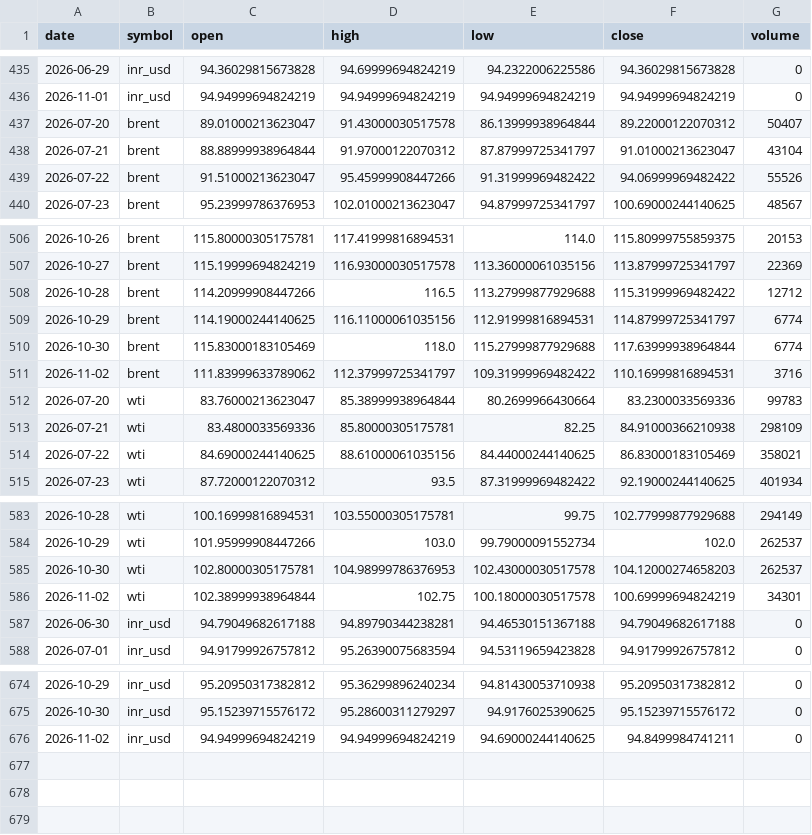
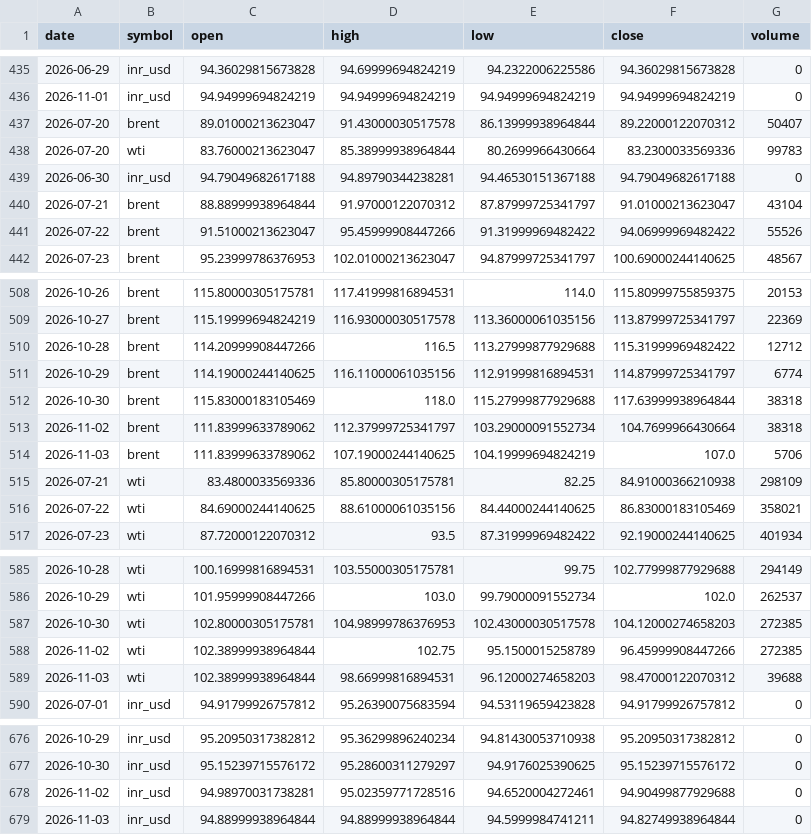
Before and after one commit to ImmadiVenkatesh/india-energy-dashboard, a CSV file: data/crude_benchmarks.csv, drawn as a sheet; only a part is shown, gaps mark what is left out.

```diff
--- a/data/crude_benchmarks.csv
+++ b/data/crude_benchmarks.csv
@@ -437,2 +437,4 @@ date,symbol,open,high,low,close,volume
 2026-07-20,brent,89.01000213623047,91.43000030517578,86.13999938964844,89.22000122070312,50407
+2026-07-20,wti,83.76000213623047,85.38999938964844,80.2699966430664,83.2300033569336,99783
+2026-06-30,inr_usd,94.79049682617188,94.89790344238281,94.46530151367188,94.79049682617188,0
 2026-07-21,brent,88.88999938964844,91.97000122070312,87.87999725341797,91.01000213623047,43104
@@ -509,5 +511,5 @@ date,symbol,open,high,low,close,volume
 2026-10-29,brent,114.19000244140625,116.11000061035156,112.91999816894531,114.87999725341797,6774
-2026-10-30,brent,115.83000183105469,118.0,115.27999877929688,117.63999938964844,6774
-2026-11-02,brent,111.83999633789062,112.37999725341797,109.31999969482422,110.16999816894531,3716
-2026-07-20,wti,83.76000213623047,85.38999938964844,80.2699966430664,83.2300033569336,99783
+2026-10-30,brent,115.83000183105469,118.0,115.27999877929688,117.63999938964844,38318
+2026-11-02,brent,111.83999633789062,112.37999725341797,103.29000091552734,104.7699966430664,38318
+2026-11-03,brent,111.83999633789062,107.19000244140625,104.19999694824219,107.0,5706
 2026-07-21,wti,83.4800033569336,85.80000305175781,82.25,84.91000366210938,298109
@@ -584,5 +586,5 @@ date,symbol,open,high,low,close,volume
 2026-10-29,wti,101.95999908447266,103.0,99.79000091552734,102.0,262537
-2026-10-30,wti,102.80000305175781,104.98999786376953,102.43000030517578,104.12000274658203,262537
-2026-11-02,wti,102.38999938964844,102.75,100.18000030517578,100.69999694824219,34301
-2026-06-30,inr_usd,94.79049682617188,94.89790344238281,94.46530151367188,94.79049682617188,0
+2026-10-30,wti,102.80000305175781,104.98999786376953,102.43000030517578,104.12000274658203,272385
+2026-11-02,wti,102.38999938964844,102.75,95.1500015258789,96.45999908447266,272385
+2026-11-03,wti,102.38999938964844,98.66999816894531,96.12000274658203,98.47000122070312,39688
 2026-07-01,inr_usd,94.91799926757812,95.26390075683594,94.53119659423828,94.91799926757812,0
@@ -675,2 +677,3 @@ date,symbol,open,high,low,close,volume
 2026-10-30,inr_usd,95.15239715576172,95.28600311279297,94.9176025390625,95.15239715576172,0
-2026-11-02,inr_usd,94.94999694824219,94.94999694824219,94.69000244140625,94.8499984741211,0
+2026-11-02,inr_usd,94.98970031738281,95.02359771728516,94.6520004272461,94.90499877929688,0
+2026-11-03,inr_usd,94.88999938964844,94.88999938964844,94.5999984741211,94.82749938964844,0
```
Also changed, not shown: data/markets.csv, data/spr_history.csv, 7 other files.
